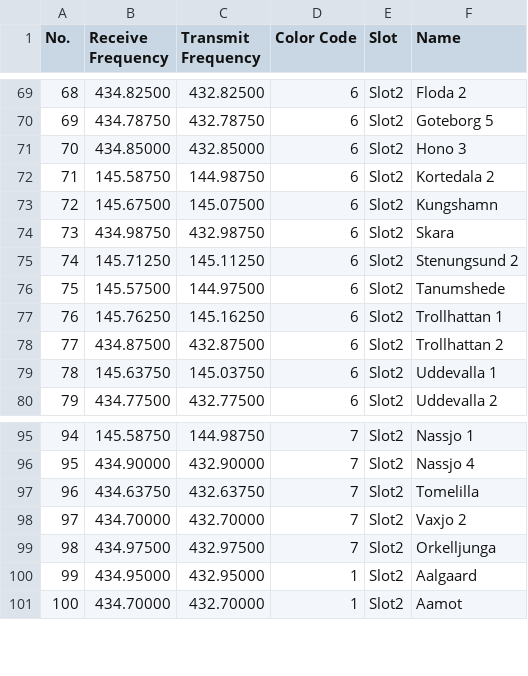
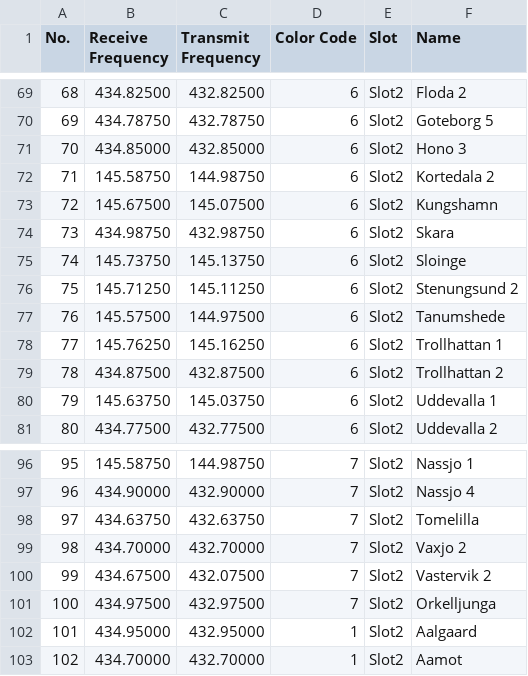
Before and after one commit to sm0rux/at-d878uvii, a CSV file: RoamingChannel.CSV, drawn as a sheet; only a part is shown, gaps mark what is left out; addresses are those after the commit; the diff names each change by its address in the sheet, - before the commit and + after, or states it on an @@ line.

```diff
--- a/RoamingChannel.CSV
+++ b/RoamingChannel.CSV
+row 75: 74 | 145.73750 | 145.13750 | 6 | Slot2 | Sloinge
@@ column A (No.) renumbered from row 76 down @@
+row 100: 99 | 434.67500 | 432.07500 | 7 | Slot2 | Vastervik 2
```
Also changed, not shown: Channel.CSV, RoamingZone.CSV, 5 other files.
